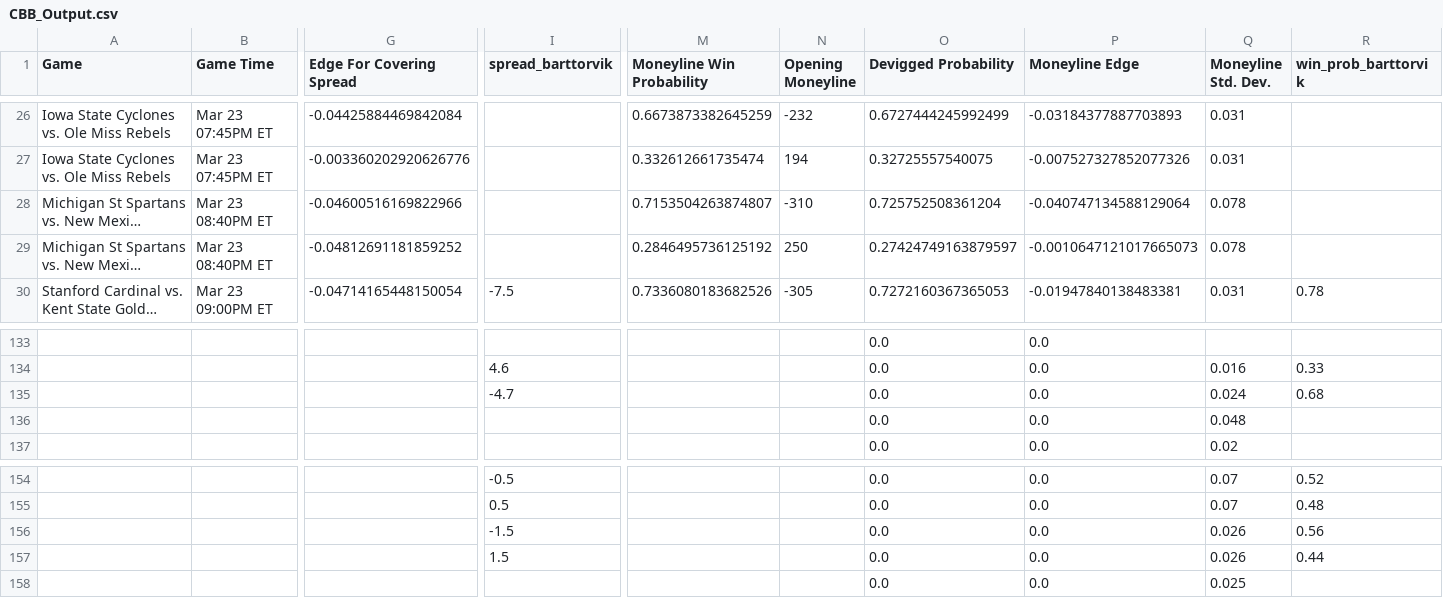
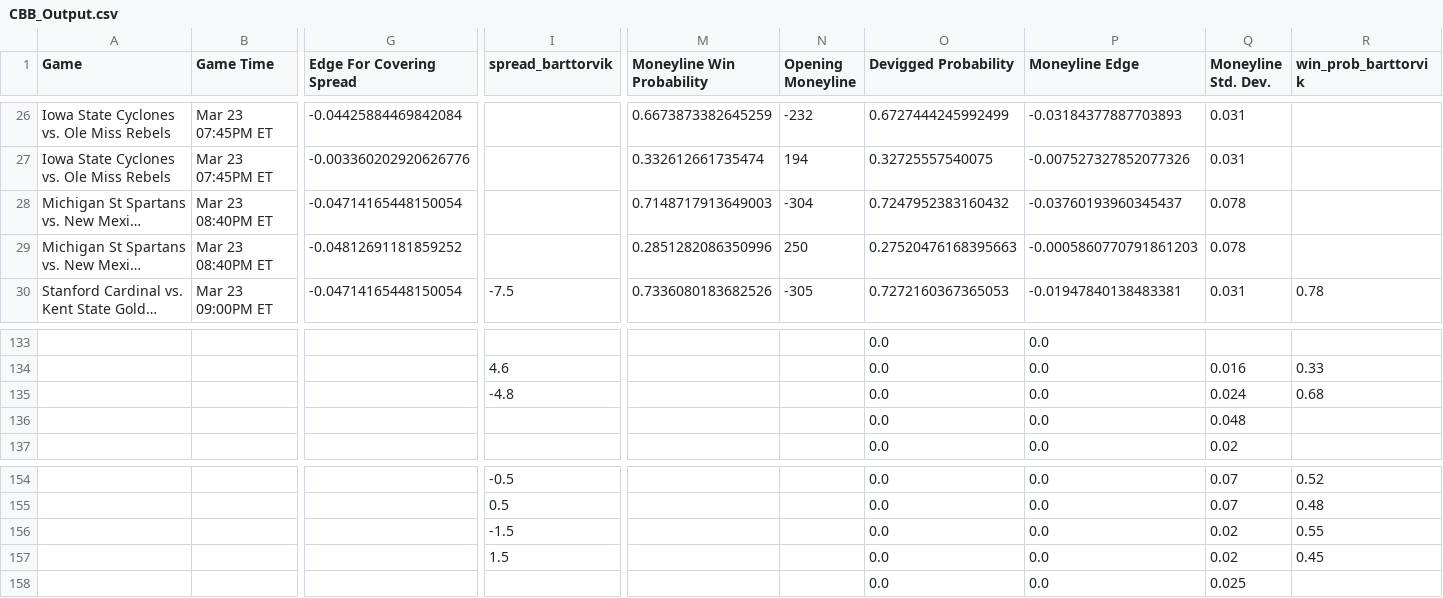
Before and after one commit to shaanchanchani/march_madness, a CSV file: CBB_Output.csv, drawn as a sheet; only a part is shown, gaps mark what is left out; long unchanged cells end in …; the diff covers the shown part only; the diff names each change by its address in the sheet, - before the commit and + after, or states it on an @@ line.

```diff
--- a/CBB_Output.csv
+++ b/CBB_Output.csv
-G28 (Edge For Covering Spread): -0.04600516169822966
+G28 (Edge For Covering Spread): -0.04714165448150054
-M28 (Moneyline Win Probability): 0.7153504263874807
+M28 (Moneyline Win Probability): 0.7148717913649003
-N28 (Opening Moneyline): -310
+N28 (Opening Moneyline): -304
-O28 (Devigged Probability): 0.725752508361204
+O28 (Devigged Probability): 0.7247952383160432
-P28 (Moneyline Edge): -0.040747134588129064
+P28 (Moneyline Edge): -0.03760193960345437
-M29 (Moneyline Win Probability): 0.2846495736125192
+M29 (Moneyline Win Probability): 0.2851282086350996
-O29 (Devigged Probability): 0.27424749163879597
+O29 (Devigged Probability): 0.27520476168395663
-P29 (Moneyline Edge): -0.0010647121017665073
+P29 (Moneyline Edge): -0.0005860770791861203
-I135 (spread_barttorvik): -4.7
+I135 (spread_barttorvik): -4.8
-Q156:Q157 (Moneyline Std. Dev.): 0.026
+Q156:Q157 (Moneyline Std. Dev.): 0.02
-R156 (win_prob_barttorvik): 0.56
+R156 (win_prob_barttorvik): 0.55
-R157 (win_prob_barttorvik): 0.44
+R157 (win_prob_barttorvik): 0.45
```
Also changed, not shown: 43 edited cells elsewhere in this file.
